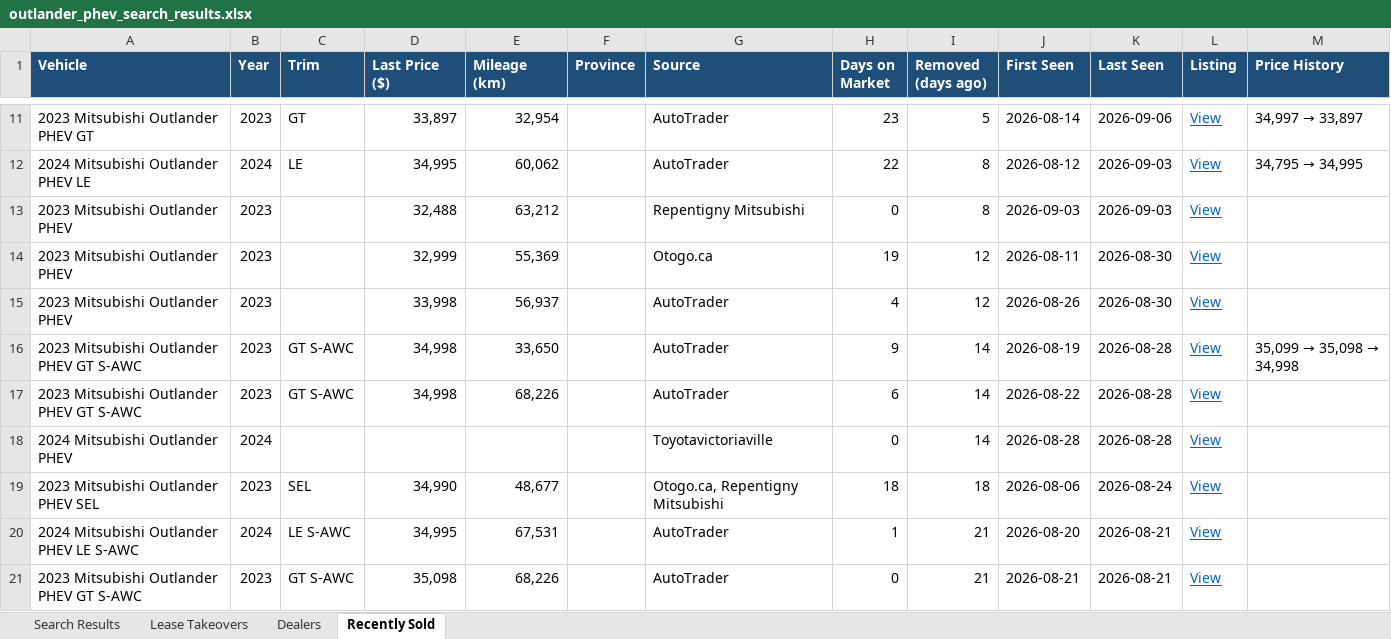
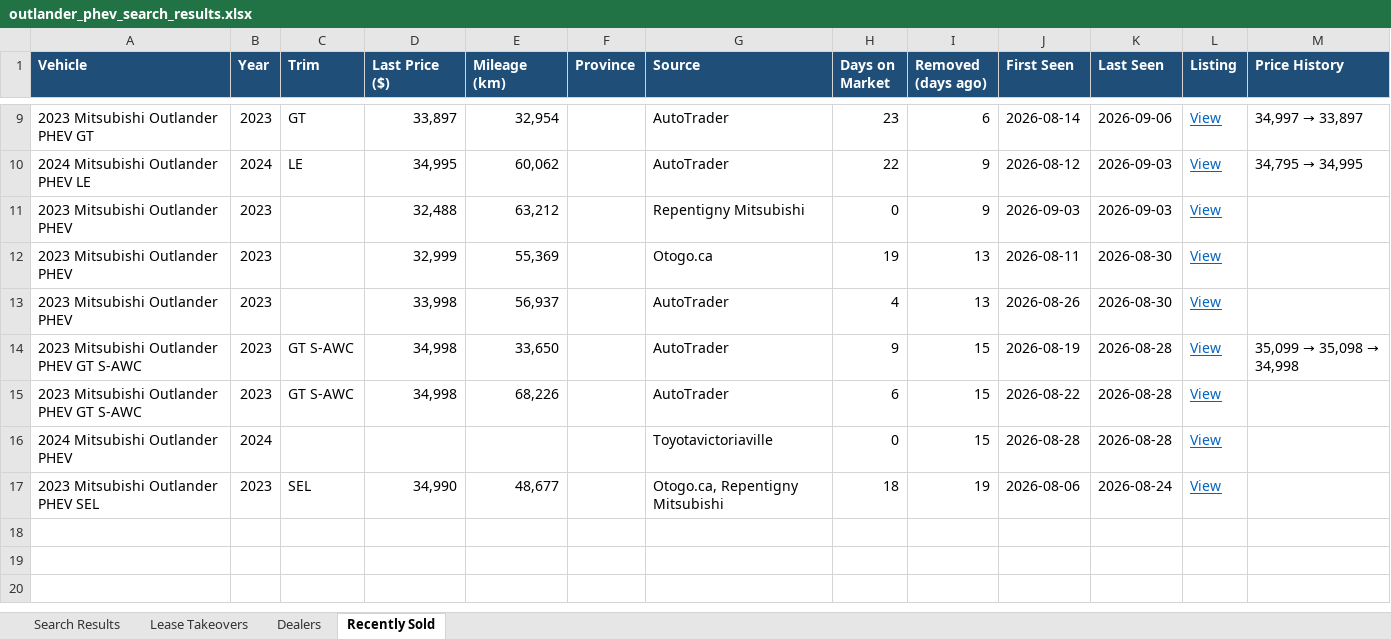
Before and after one commit to mdnaseershah/phev-rav4-search, an Excel workbook: outlander_phev_search_results.xlsx, sheet Recently Sold, drawn as a sheet; only a part is shown, gaps mark what is left out; values as stored, in another font and other column widths than the file's, no borders; removed rows and columns are numbered as before the commit, all else as after; the diff covers the shown part only; the diff names each change by its address in the sheet, - before the commit and + after, or states it on an @@ line.

```diff
--- a/outlander_phev_search_results.xlsx (sheet Recently Sold)
+++ b/outlander_phev_search_results.xlsx (sheet Recently Sold)
-I9 (Removed (days ago)): 5
+I9 (Removed (days ago)): 6
-I10:I11 (Removed (days ago)): 8
+I10:I11 (Removed (days ago)): 9
-I12:I13 (Removed (days ago)): 12
+I12:I13 (Removed (days ago)): 13
-I14:I16 (Removed (days ago)): 14
+I14:I16 (Removed (days ago)): 15
-I17 (Removed (days ago)): 18
+I17 (Removed (days ago)): 19
-row 20: 2024 Mitsubishi Outlander PHEV LE S-AWC | 2024 | LE S-AWC | 34,995 | 67,531 |  | AutoTrader | 1 | 21 | 2026-08-20 | 2026-08-21 | View
-row 21: 2023 Mitsubishi Outlander PHEV GT S-AWC | 2023 | GT S-AWC | 35,098 | 68,226 |  | AutoTrader | 0 | 21 | 2026-08-21 | 2026-08-21 | View
```
Also changed, not shown: 1 added row, 3 removed rows and 6 edited cells elsewhere in this sheet, sheet Search Results, 3 other files.
